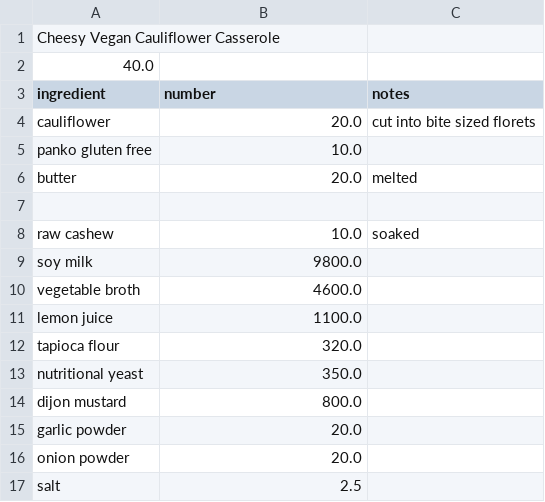
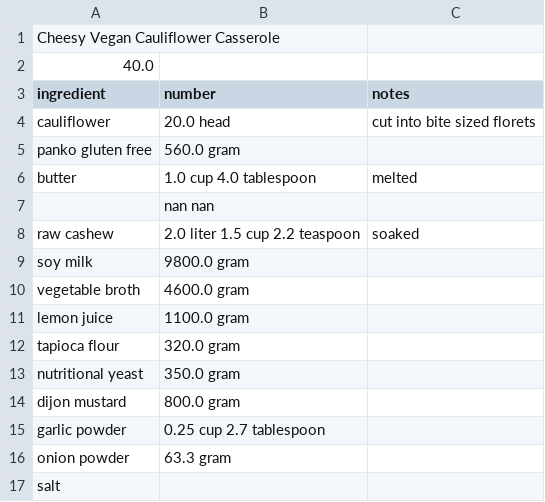
Before and after one commit to Lukas-Schillinger/Vegetation-Recipe-Conversion, a CSV file: normalized_recipes/23 Nov 2020/Cheesy Vegan Cauliflower Casserole (normalized).csv, drawn as a sheet.

```diff
--- a/normalized_recipes/23 Nov 2020/Cheesy Vegan Cauliflower Casserole (normalized).csv
+++ b/normalized_recipes/23 Nov 2020/Cheesy Vegan Cauliflower Casserole (normalized).csv
@@ -3,15 +3,15 @@ Cheesy Vegan Cauliflower Casserole
 ingredient,number,notes
-cauliflower,20.0,cut into bite sized florets
-panko gluten free,10.0,
-butter,20.0,melted
-,,
-raw cashew,10.0,soaked
-soy milk,9800.0,
-vegetable broth,4600.0,
-lemon juice,1100.0,
-tapioca flour,320.0,
-nutritional yeast,350.0,
-dijon mustard,800.0,
-garlic powder,20.0,
-onion powder,20.0,
-salt,2.5,
+cauliflower,20.0 head,cut into bite sized florets
+panko gluten free,560.0 gram,
+butter,1.0 cup 4.0 tablespoon,melted
+,nan nan,
+raw cashew,2.0 liter 1.5 cup 2.2 teaspoon,soaked
+soy milk,9800.0 gram,
+vegetable broth,4600.0 gram,
+lemon juice,1100.0 gram,
+tapioca flour,320.0 gram,
+nutritional yeast,350.0 gram,
+dijon mustard,800.0 gram,
+garlic powder,0.25 cup 2.7 tablespoon,
+onion powder,63.3 gram,
+salt,,
```
Also changed, not shown: normalized_recipes/23 Nov 2020/Chickloaf Meatloaf (normalized).csv, normalized_recipes/23 Nov 2020/Creamy Cashew Butternut Squash Soup (normalized).csv, 6 other files.
